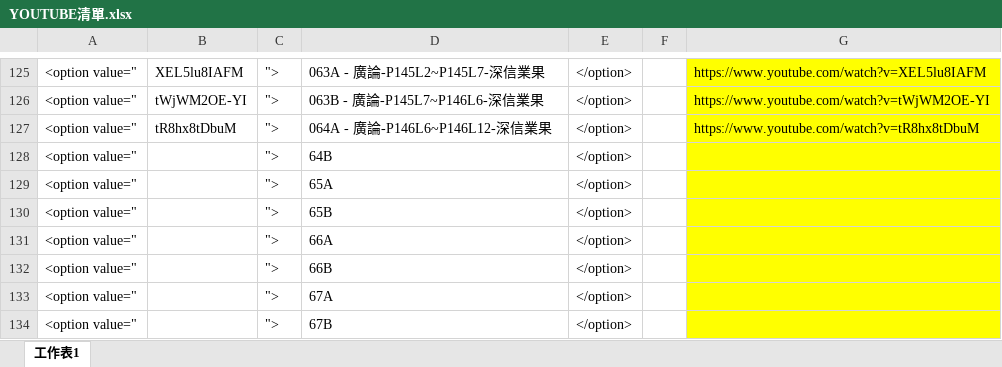
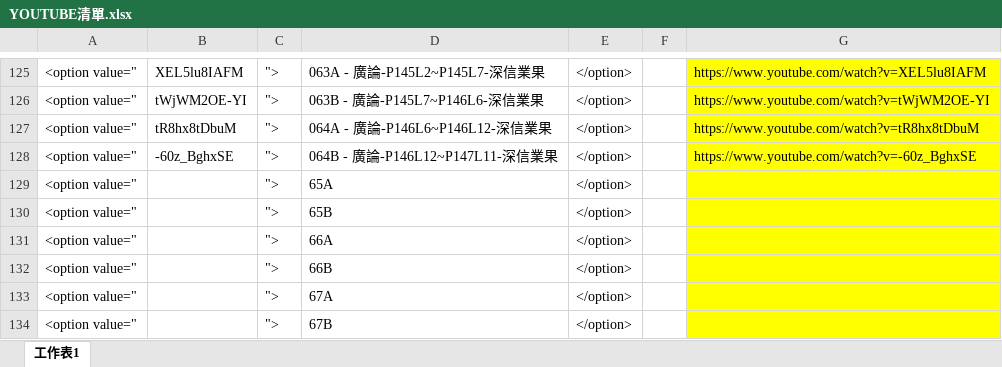
Before and after one commit to jammy912/BW, an Excel workbook: YOUTUBE清單.xlsx, sheet 工作表1, drawn as a sheet; only a part is shown, gaps mark what is left out; values as stored, in another font and other column widths than the file's, no borders; the diff names each change by its address in the sheet, - before the commit and + after, or states it on an @@ line.

```diff
--- a/YOUTUBE清單.xlsx (sheet 工作表1)
+++ b/YOUTUBE清單.xlsx (sheet 工作表1)
-B128: (empty)
+B128: -60z_BghxSE
-D128: 64B
+D128: 064B - 廣論-P146L12~P147L11-深信業果
-G128: (empty)
+G128: https://www.youtube.com/watch?v=-60z_BghxSE
```
Also changed, not shown: 1 other file.
